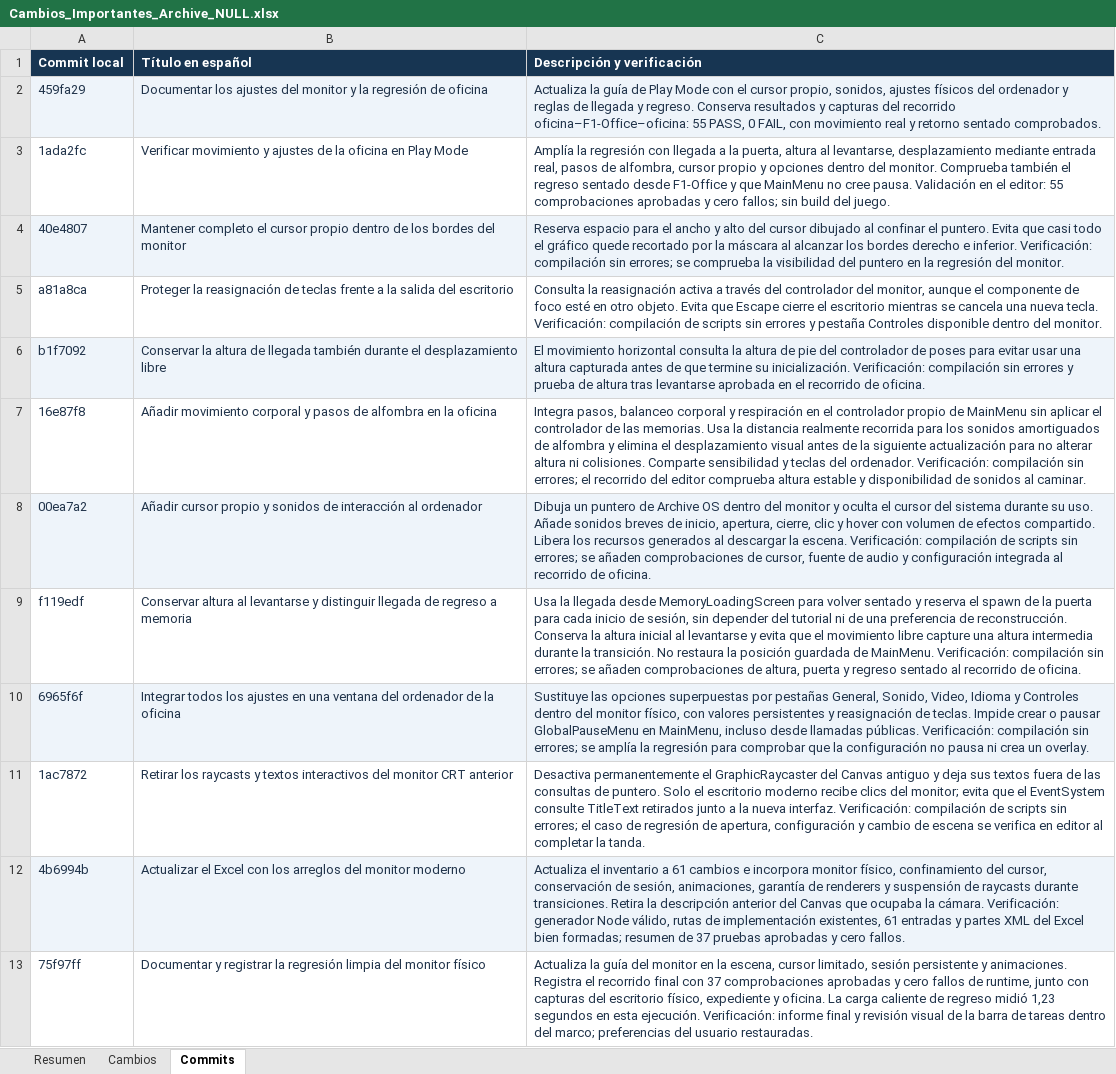
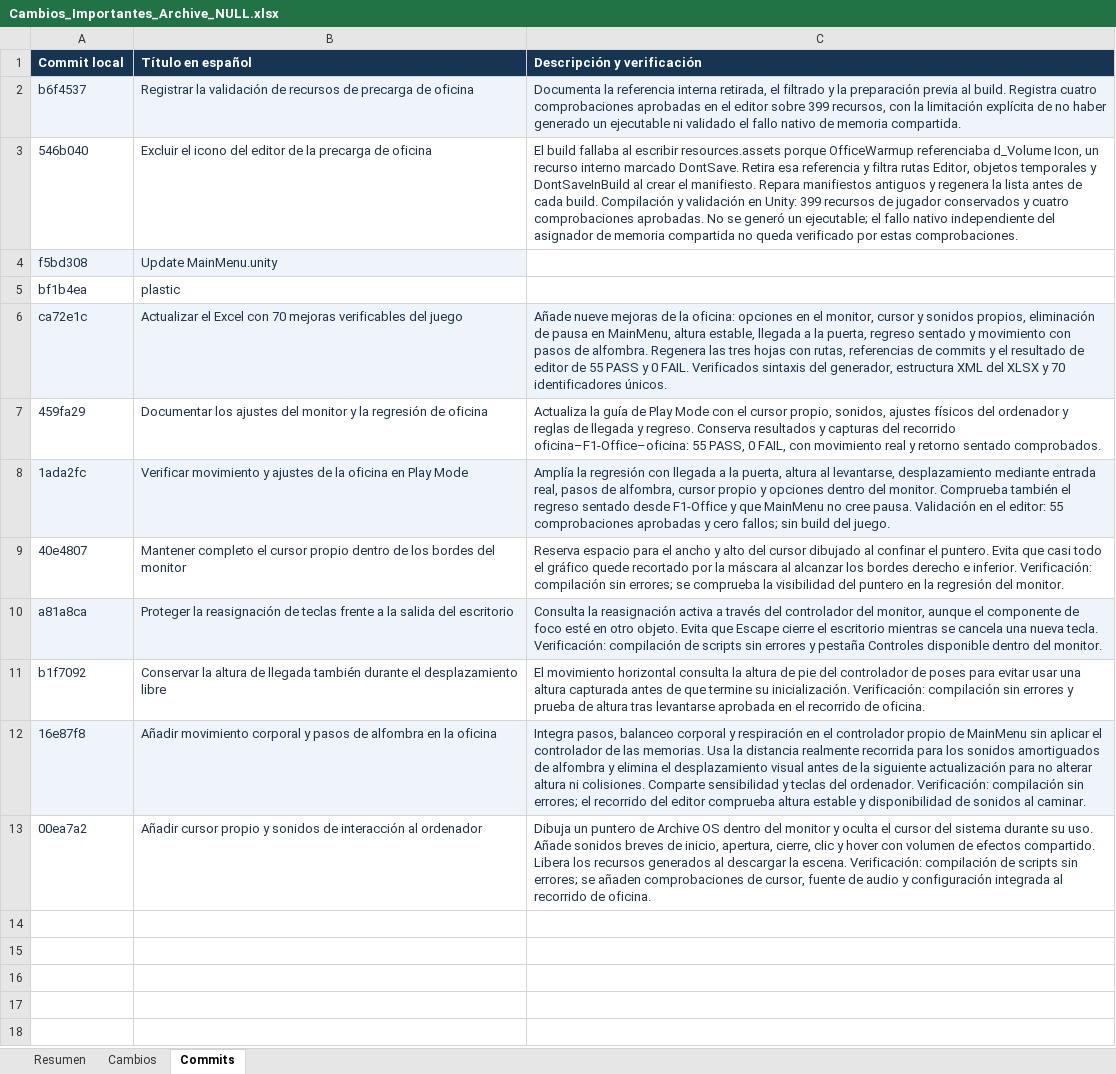
Before and after one commit to Pinky-Core/Archive-Null, an Excel workbook: Docs/Cambios_Importantes_Archive_NULL.xlsx, sheet Commits, drawn as a sheet; values as stored, in another font and other column widths than the file's, no borders; removed rows and columns are numbered as before the commit, all else as after; the diff names each change by its address in the sheet, - before the commit and + after, or states it on an @@ line.

Commit message:
Añadir la corrección de precarga al inventario Excel
Registra el filtro de recursos de editor y la preparación del manifiesto antes del build como cambio 71. Incluye las cuatro comprobaciones específicas de precarga en el resumen, separadas del recorrido anterior de 55 comprobaciones. Verifica sintaxis del generador, XML del XLSX y conteo de filas; sin ejecutar un build.

```diff
--- a/Docs/Cambios_Importantes_Archive_NULL.xlsx (sheet Commits)
+++ b/Docs/Cambios_Importantes_Archive_NULL.xlsx (sheet Commits)
+row 2: b6f4537 | Registrar la validación de recursos de precarga de oficina | Documenta la referencia interna retirada, el filtrado y la preparación previa al build. Registra cuatro comprobaciones aprobadas en el editor sobre 399 recursos, con la limitación explícita de no haber generado un ejecutable ni validado el fallo nativo de memoria compartida.
+row 3: 546b040 | Excluir el icono del editor de la precarga de oficina | El build fallaba al escribir resources.assets porque OfficeWarmup referenciaba d_Volume Icon, un recurso interno marcado DontSave. Retira esa referencia y filtra rutas Editor, objetos temporales y DontSaveInBuild al crear el manifiesto. Repara manifiestos antiguos y regenera la lista antes de cada build. Compilación y validación en Unity: 399 recursos de jugador conservados y cuatro comprobaciones aprobadas. No se generó un ejecutable; el fallo nativo independiente del asignador de memoria compartida no queda verificado por estas comprobaciones.
+row 4: f5bd308 | Update MainMenu.unity
+row 5: bf1b4ea | plastic
+row 6: ca72e1c | Actualizar el Excel con 70 mejoras verificables del juego | Añade nueve mejoras de la oficina: opciones en el monitor, cursor y sonidos propios, eliminación de pausa en MainMenu, altura estable, llegada a la puerta, regreso sentado y movimiento con pasos de alfombra. Regenera las tres hojas con rutas, referencias de commits y el resultado de editor de 55 PASS y 0 FAIL. Verificados sintaxis del generador, estructura XML del XLSX y 70 identificadores únicos.
-A7:C7 fill: #EEF4FA
+A7:C7 fill: none
-A8:C8 fill: none
+A8:C8 fill: #EEF4FA
-A9:C9 fill: #EEF4FA
+A9:C9 fill: none
-A10:C10 fill: none
+A10:C10 fill: #EEF4FA
-A11:C11 fill: #EEF4FA
+A11:C11 fill: none
-A12:C12 fill: none
+A12:C12 fill: #EEF4FA
-A13:C13 fill: #EEF4FA
+A13:C13 fill: none
-row 9: f119edf | Conservar altura al levantarse y distinguir llegada de regreso a memoria | Usa la llegada desde MemoryLoadingScreen para volver sentado y reserva el spawn de la puerta para cada inicio de sesión, sin depender del tutorial ni de una preferencia de reconstrucción. Conserva la altura inicial al levantarse y evita que el movimiento libre capture una altura intermedia durante la transición. No restaura la posición guardada de MainMenu. Verificación: compilación sin errores; se añaden comprobaciones de altura, puerta y regreso sentado al recorrido de oficina.
-row 10: 6965f6f | Integrar todos los ajustes en una ventana del ordenador de la oficina | Sustituye las opciones superpuestas por pestañas General, Sonido, Video, Idioma y Controles dentro del monitor físico, con valores persistentes y reasignación de teclas. Impide crear o pausar GlobalPauseMenu en MainMenu, incluso desde llamadas públicas. Verificación: compilación sin errores; se amplía la regresión para comprobar que la configuración no pausa ni crea un overlay.
-row 11: 1ac7872 | Retirar los raycasts y textos interactivos del monitor CRT anterior | Desactiva permanentemente el GraphicRaycaster del Canvas antiguo y deja sus textos fuera de las consultas de puntero. Solo el escritorio moderno recibe clics del monitor; evita que el EventSystem consulte TitleText retirados junto a la nueva interfaz. Verificación: compilación de scripts sin errores; el caso de regresión de apertura, configuración y cambio de escena se verifica en editor al completar la tanda.
-row 12: 4b6994b | Actualizar el Excel con los arreglos del monitor moderno | Actualiza el inventario a 61 cambios e incorpora monitor físico, confinamiento del cursor, conservación de sesión, animaciones, garantía de renderers y suspensión de raycasts durante transiciones. Retira la descripción anterior del Canvas que ocupaba la cámara. Verificación: generador Node válido, rutas de implementación existentes, 61 entradas y partes XML del Excel bien formadas; resumen de 37 pruebas aprobadas y cero fallos.
-row 13: 75f97ff | Documentar y registrar la regresión limpia del monitor físico | Actualiza la guía del monitor en la escena, cursor limitado, sesión persistente y animaciones. Registra el recorrido final con 37 comprobaciones aprobadas y cero fallos de runtime, junto con capturas del escritorio físico, expediente y oficina. La carga caliente de regreso midió 1,23 segundos en esta ejecución. Verificación: informe final y revisión visual de la barra de tareas dentro del marco; preferencias del usuario restauradas.
```
Also changed, not shown: sheet Resumen, sheet Cambios, 1 other file.
